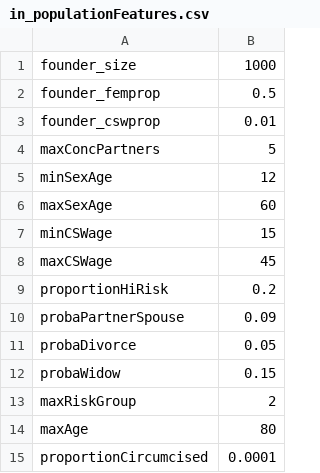
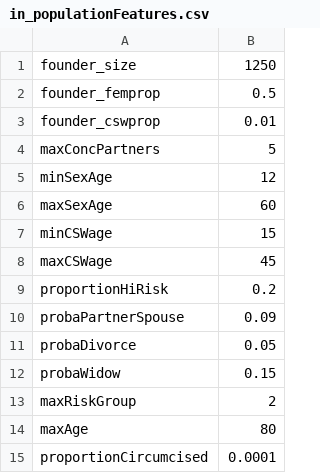
Before and after one commit to davidchampredon/stiagent, a CSV file: inputs/in_populationFeatures.csv, drawn as a sheet.

```diff
--- a/inputs/in_populationFeatures.csv
+++ b/inputs/in_populationFeatures.csv
@@ -1,2 +1,2 @@
-founder_size,1000
+founder_size,1250
 founder_femprop,0.5
```
Also changed, not shown: inputs/in_STI.csv, 2 other files.
